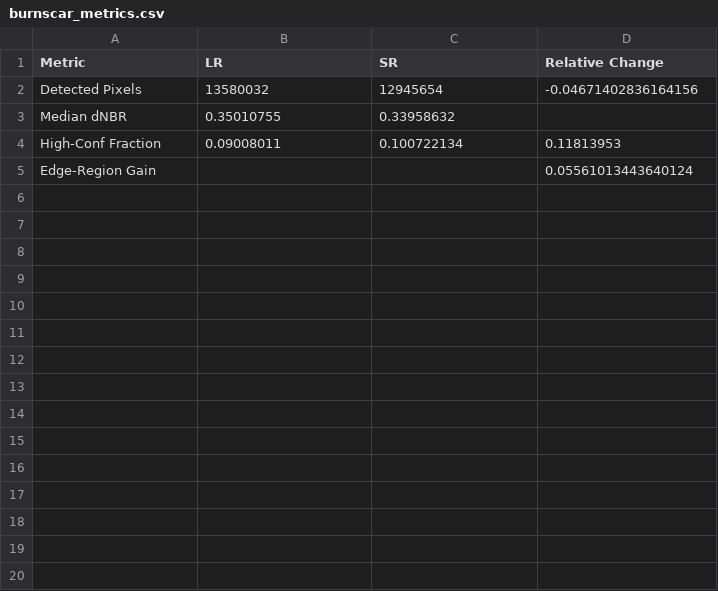
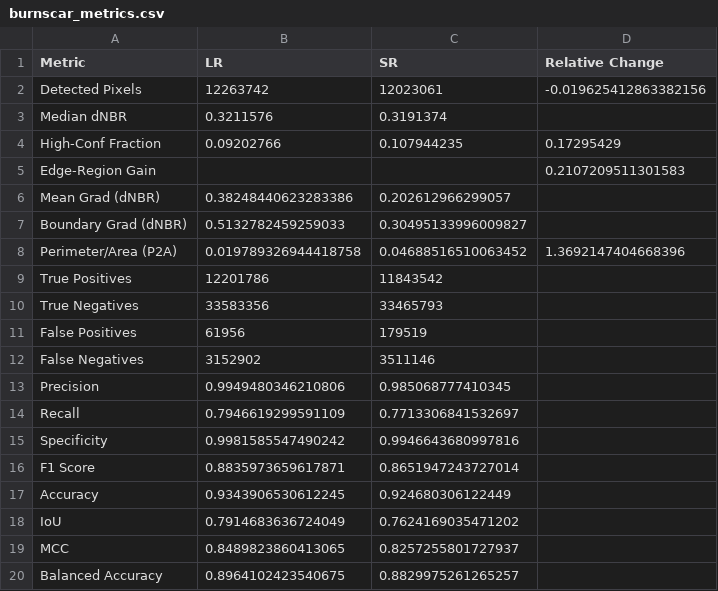
Before and after one commit to ESAOpenSR/spectral_usecases, a CSV file: metrics/burnscar_metrics.csv, drawn as a sheet.

Commit message:
Merge updated detection metrics workflow

```diff
--- a/metrics/burnscar_metrics.csv
+++ b/metrics/burnscar_metrics.csv
@@ -1,5 +1,20 @@
 Metric,LR,SR,Relative Change
-Detected Pixels,13580032,12945654,-0.04671402836164156
-Median dNBR,0.35010755,0.33958632,
-High-Conf Fraction,0.09008011,0.100722134,0.11813953
-Edge-Region Gain,,,0.05561013443640124
+Detected Pixels,12263742,12023061,-0.019625412863382156
+Median dNBR,0.3211576,0.3191374,
+High-Conf Fraction,0.09202766,0.107944235,0.17295429
+Edge-Region Gain,,,0.2107209511301583
+Mean Grad (dNBR),0.38248440623283386,0.202612966299057,
+Boundary Grad (dNBR),0.5132782459259033,0.30495133996009827,
+Perimeter/Area (P2A),0.019789326944418758,0.04688516510063452,1.3692147404668396
+True Positives,12201786,11843542,
+True Negatives,33583356,33465793,
+False Positives,61956,179519,
+False Negatives,3152902,3511146,
+Precision,0.9949480346210806,0.985068777410345,
+Recall,0.7946619299591109,0.7713306841532697,
+Specificity,0.9981585547490242,0.9946643680997816,
+F1 Score,0.8835973659617871,0.8651947243727014,
+Accuracy,0.9343906530612245,0.924680306122449,
+IoU,0.7914683636724049,0.7624169035471202,
+MCC,0.8489823860413065,0.8257255801727937,
+Balanced Accuracy,0.8964102423540675,0.8829975261265257,
```
Also changed, not shown: metrics/flood_metrics.csv, 4 other files.
